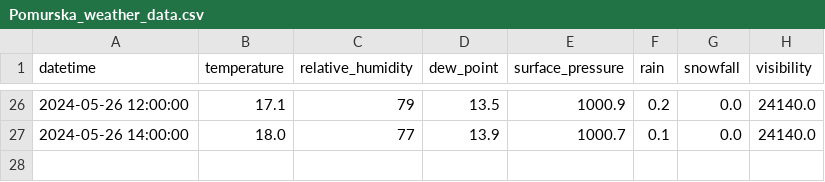
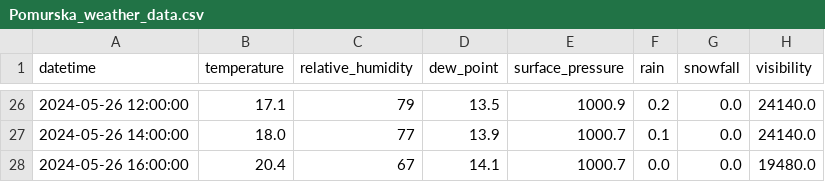
Before and after one commit to ChiefPatrik/trafficPredictions, a CSV file: data/processed/Pomurska_weather_data.csv, drawn as a sheet; only a part is shown, gaps mark what is left out.

```diff
--- a/data/processed/Pomurska_weather_data.csv
+++ b/data/processed/Pomurska_weather_data.csv
@@ -27 +27,2 @@ datetime,temperature,relative_humidity,dew_point,surface_pressure,rain,snowfall,
 2024-05-26 14:00:00,18.0,77,13.9,1000.7,0.1,0.0,24140.0
+2024-05-26 16:00:00,20.4,67,14.1,1000.7,0.0,0.0,19480.0
```
Also changed, not shown: data/processed/Ljubljana_weather_data.csv, data/processed/Maribor_weather_data.csv, 4 other files.
